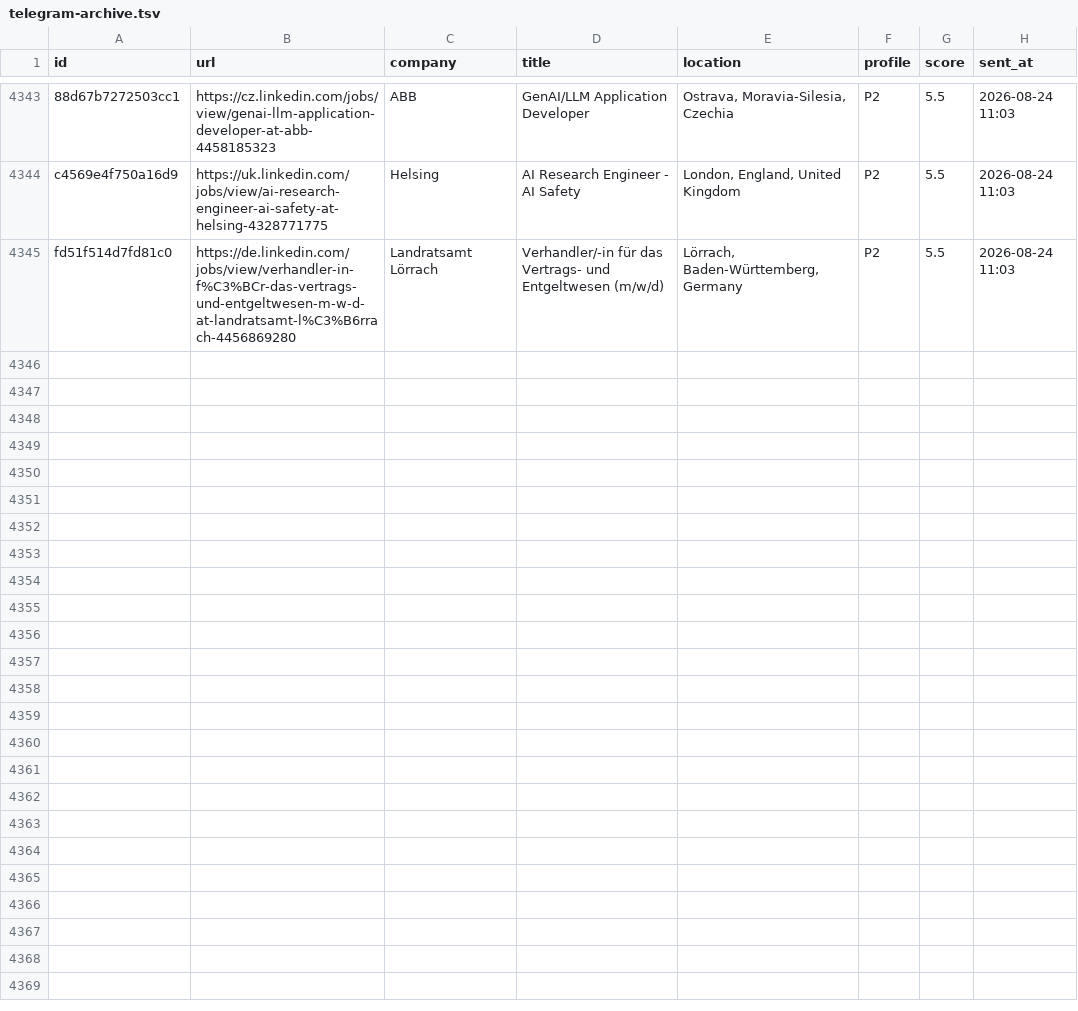
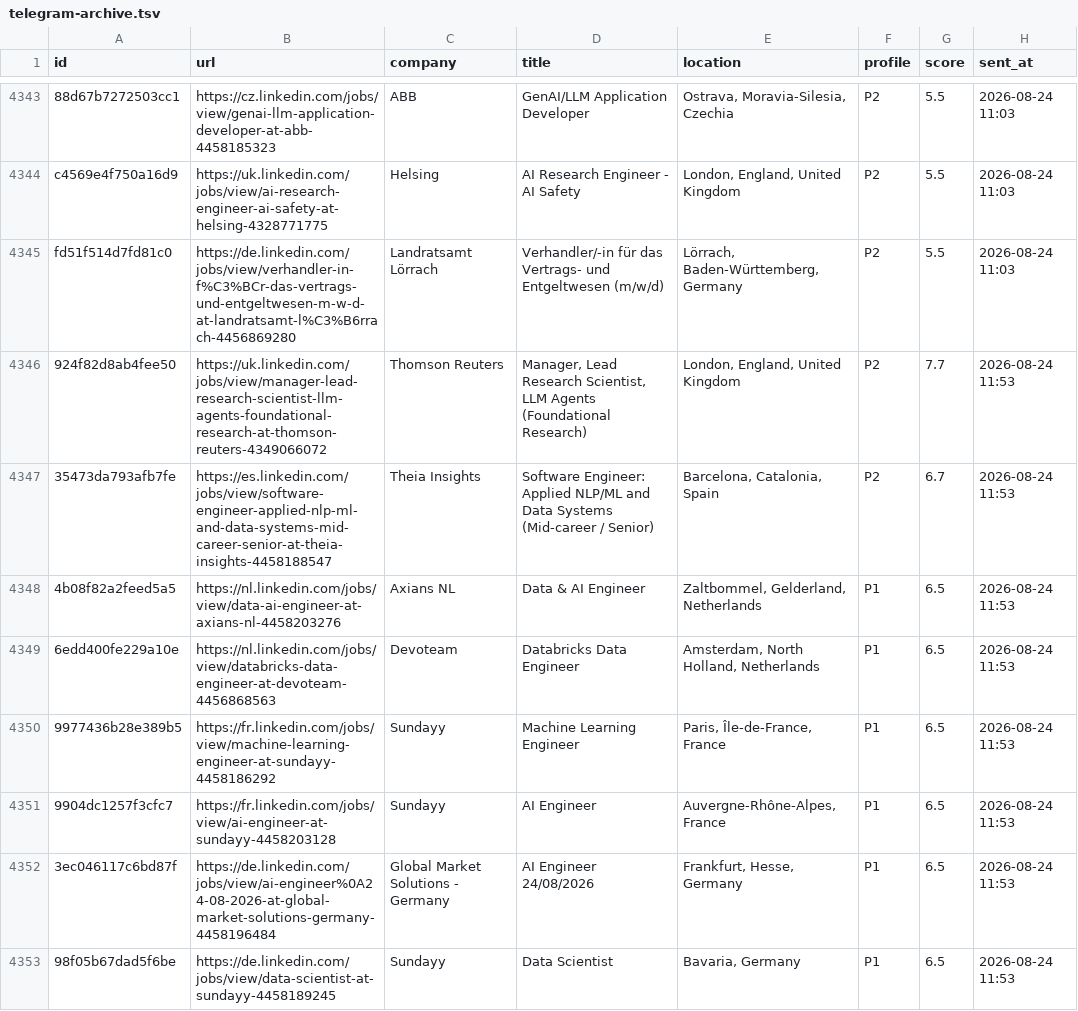
Before and after one commit to semihalperdundar/career-ops-agent, a TSV file: data/telegram-archive.tsv, drawn as a sheet; only a part is shown, gaps mark what is left out; the diff covers the shown part only.

```diff
--- a/data/telegram-archive.tsv
+++ b/data/telegram-archive.tsv
@@ -4345 +4345,9 @@ c4569e4f750a16d9	https://uk.linkedin.com/jobs/view/ai-research-engineer-ai-safet
 fd51f514d7fd81c0	https://de.linkedin.com/jobs/view/verhandler-in-f%C3%BCr-das-vertrags-und-entgeltwesen-m-w-d-at-landratsamt-l%C3%B6rrach-4456869280	Landratsamt Lörrach	Verhandler/-in für das Vertrags- und Entgeltwesen (m/w/d)	Lörrach, Baden-Württemberg, Germany	P2	5.5	2026-08-24 11:03
+924f82d8ab4fee50	https://uk.linkedin.com/jobs/view/manager-lead-research-scientist-llm-agents-foundational-research-at-thomson-reuters-4349066072	Thomson Reuters	Manager, Lead Research Scientist, LLM Agents (Foundational Research)	London, England, United Kingdom	P2	7.7	2026-08-24 11:53
+35473da793afb7fe	https://es.linkedin.com/jobs/view/software-engineer-applied-nlp-ml-and-data-systems-mid-career-senior-at-theia-insights-4458188547	Theia Insights	Software Engineer: Applied NLP/ML and Data Systems (Mid-career / Senior)	Barcelona, Catalonia, Spain	P2	6.7	2026-08-24 11:53
+4b08f82a2feed5a5	https://nl.linkedin.com/jobs/view/data-ai-engineer-at-axians-nl-4458203276	Axians NL	Data & AI Engineer	Zaltbommel, Gelderland, Netherlands	P1	6.5	2026-08-24 11:53
+6edd400fe229a10e	https://nl.linkedin.com/jobs/view/databricks-data-engineer-at-devoteam-4456868563	Devoteam	Databricks Data Engineer	Amsterdam, North Holland, Netherlands	P1	6.5	2026-08-24 11:53
+9977436b28e389b5	https://fr.linkedin.com/jobs/view/machine-learning-engineer-at-sundayy-4458186292	Sundayy	Machine Learning Engineer	Paris, Île-de-France, France	P1	6.5	2026-08-24 11:53
+9904dc1257f3cfc7	https://fr.linkedin.com/jobs/view/ai-engineer-at-sundayy-4458203128	Sundayy	AI Engineer	Auvergne-Rhône-Alpes, France	P1	6.5	2026-08-24 11:53
+3ec046117c6bd87f	https://de.linkedin.com/jobs/view/ai-engineer%0A24-08-2026-at-global-market-solutions-germany-4458196484	Global Market Solutions - Germany	AI Engineer 24/08/2026	Frankfurt, Hesse, Germany	P1	6.5	2026-08-24 11:53
+98f05b67dad5f6be	https://de.linkedin.com/jobs/view/data-scientist-at-sundayy-4458189245	Sundayy	Data Scientist	Bavaria, Germany	P1	6.5	2026-08-24 11:53
```
Also changed, not shown: 7 added rows elsewhere in this file, data/telegram-sent.tsv, 2 other files.
